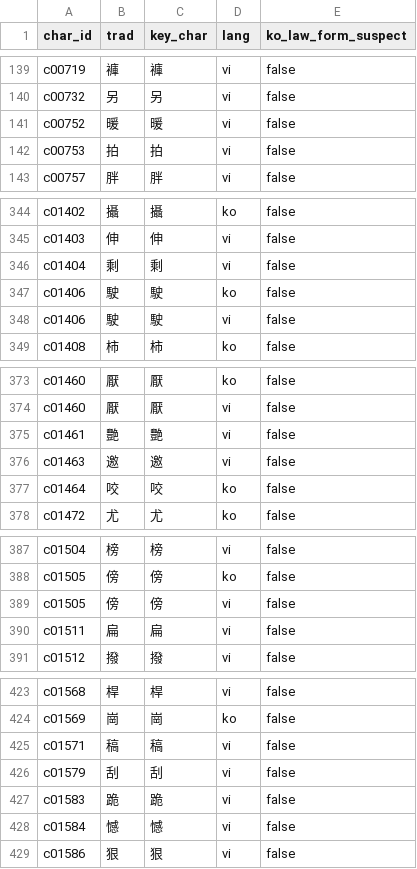
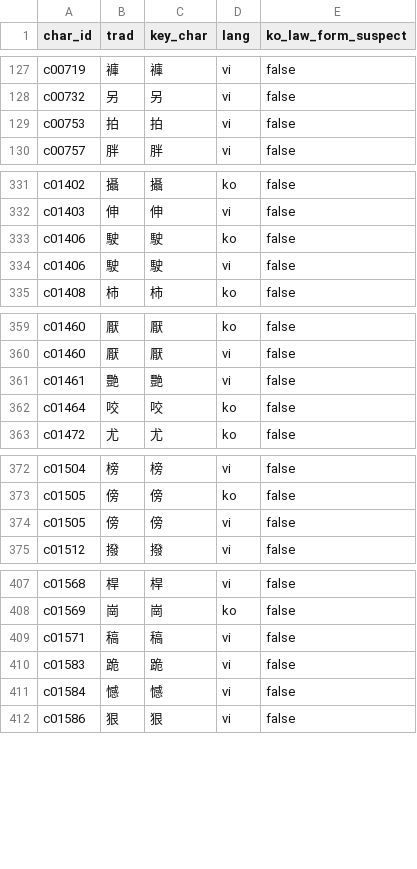
Before and after one commit to hanjejeme2023-oss/kanji-bridge, a CSV file: data/final/char_primary_no_evidence.csv, drawn as a sheet; only a part is shown, gaps mark what is left out; the diff covers the shown part only.

```diff
--- a/data/final/char_primary_no_evidence.csv
+++ b/data/final/char_primary_no_evidence.csv
@@ -140,3 +128,2 @@ c00719,褲,褲,vi,false
 c00732,另,另,vi,false
-c00752,暖,暖,vi,false
 c00753,拍,拍,vi,false
@@ -345,3 +332,2 @@ c01402,攝,攝,ko,false
 c01403,伸,伸,vi,false
-c01404,剩,剩,vi,false
 c01406,駛,駛,ko,false
@@ -375,3 +361,2 @@ c01460,厭,厭,vi,false
 c01461,艷,艷,vi,false
-c01463,邀,邀,vi,false
 c01464,咬,咬,ko,false
@@ -389,3 +374,2 @@ c01505,傍,傍,ko,false
 c01505,傍,傍,vi,false
-c01511,扁,扁,vi,false
 c01512,撥,撥,vi,false
@@ -425,3 +409,2 @@ c01569,崗,崗,ko,false
 c01571,稿,稿,vi,false
-c01579,刮,刮,vi,false
 c01583,跪,跪,vi,false
```
Also changed, not shown: 3 added rows and 27 removed rows elsewhere in this file, data/final/chars.csv, data/final/rules_examples.csv, 23 other files.
